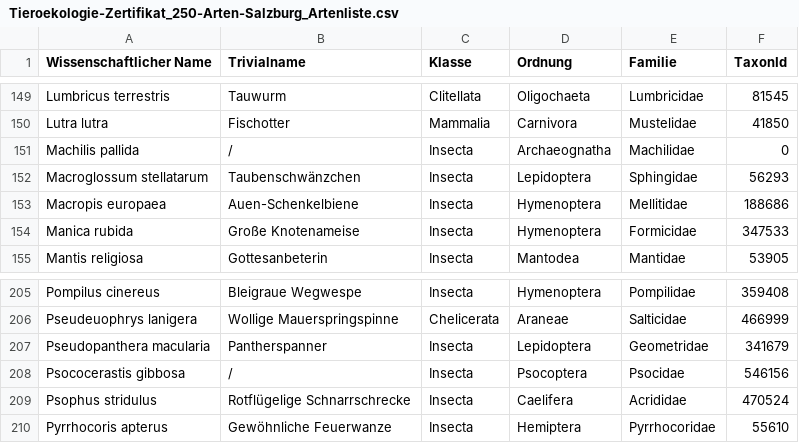
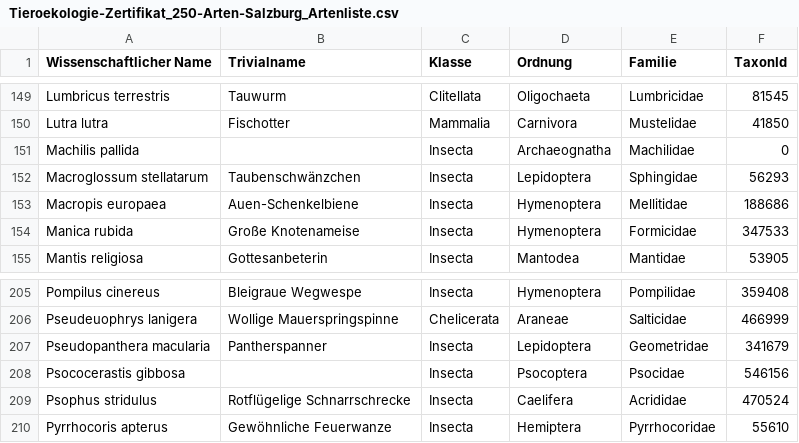
Before and after one commit to HannesOberreiter/oekologie-zertifikat-trainer, a CSV file: files/Tieroekologie-Zertifikat_250-Arten-Salzburg_Artenliste.csv, drawn as a sheet; only a part is shown, gaps mark what is left out; the diff covers the shown part only.

```diff
--- a/files/Tieroekologie-Zertifikat_250-Arten-Salzburg_Artenliste.csv
+++ b/files/Tieroekologie-Zertifikat_250-Arten-Salzburg_Artenliste.csv
@@ -150,3 +150,3 @@ Lumbricus terrestris;Tauwurm;Clitellata;Oligochaeta;Lumbricidae;81545
 Lutra lutra;Fischotter;Mammalia;Carnivora;Mustelidae;41850
-Machilis pallida;/;Insecta;Archaeognatha;Machilidae;0
+Machilis pallida;;Insecta;Archaeognatha;Machilidae;0
 Macroglossum stellatarum;Taubenschwänzchen;Insecta;Lepidoptera;Sphingidae;56293
@@ -207,3 +207,3 @@ Pseudeuophrys lanigera;Wollige Mauerspringspinne;Chelicerata;Araneae;Salticidae;
 Pseudopanthera macularia;Pantherspanner;Insecta;Lepidoptera;Geometridae;341679
-Psococerastis gibbosa;/;Insecta;Psocoptera;Psocidae;546156
+Psococerastis gibbosa;;Insecta;Psocoptera;Psocidae;546156
 Psophus stridulus;Rotflügelige Schnarrschrecke;Insecta;Caelifera;Acrididae;470524
```
Also changed, not shown: 13 edited cells elsewhere in this file, 4 other files.
